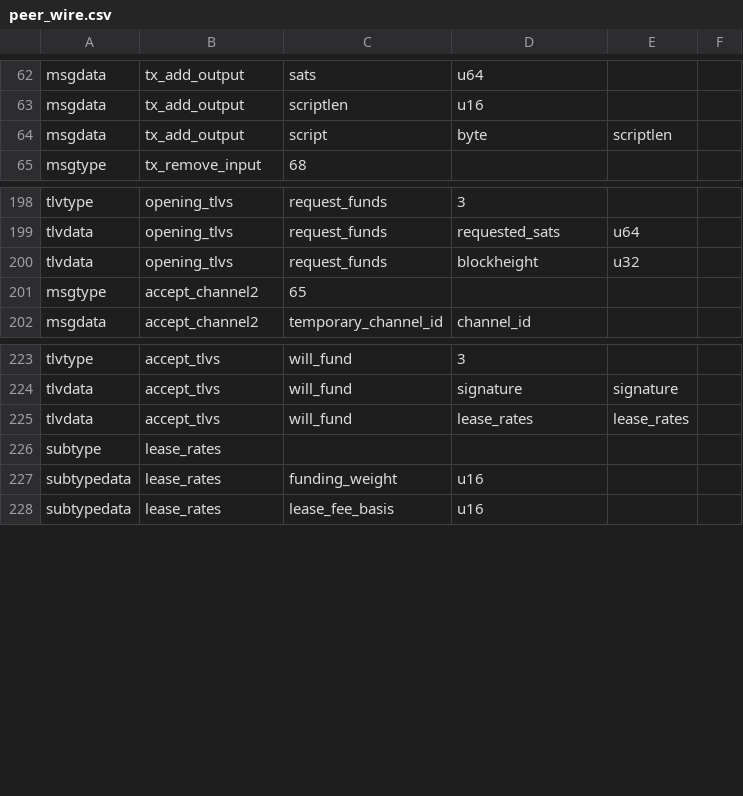
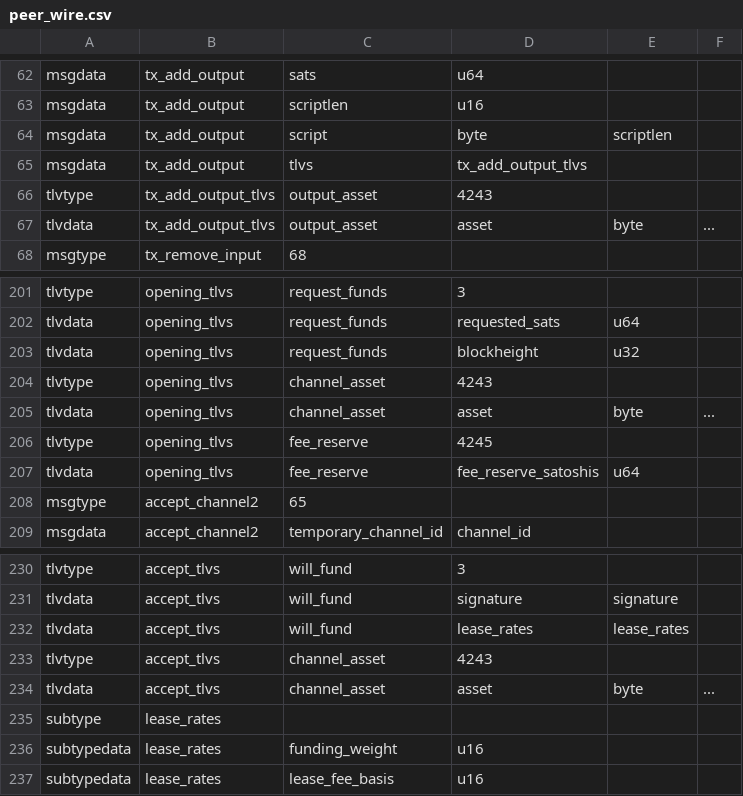
Before and after one commit to MarkCherepovskyi/lightning, a CSV file: wire/peer_wire.csv, drawn as a sheet; only a part is shown, gaps mark what is left out; the diff names each change by its address in the sheet, - before the commit and + after, or states it on an @@ line.

Commit message:
dualopend: dual-funded channels on Liquid, L-BTC and asset channels
Dual funding (open_channel2) never worked on Elements: upstream's tests
skip it there.  Now it does, for ordinary L-BTC channels and for asset
channels (contrib/assetchan/DESIGN.md section 8):

- Elements fee output: neither side sends it; once the interactive
  construction completes both add it the same way, last, under the
  reserved serial_id UINT64_MAX (psbt_set_elements_fee_output), and the
  spender plugin replaces its wallet's fee output to match, so both
  sides arrive at the same txid.
- Received inputs must be explicit; their asset and value go into the
  witness utxo.  The wallet adds the non-witness utxo on Elements too.
  v2 channels close to P2WPKH on Elements, as v1 ones.
- Asset channels: channel_asset/fee_reserve TLVs in open_channel2 and
  accept_channel2, an output_asset TLV in tx_add_output, the funding
  output in the asset with the opener's L-BTC fee reserve right after it,
  per-asset balance checks (fees in L-BTC only), fee_reserve_sig in the
  initial commitment_signed (also on reconnect).  No leases, no RBF.
- lightningd: openchannel_init asset= fee_reserve=, asset in the
  openchannel2 hook; a later hook plugin without a PSBT no longer drops
  an earlier one's contribution; funder leaves asset offers alone.
- assetchan plugin: assetchan-open dual_fund=true, and the accepter puts
  in assetchan-dual-fund-match percent of the asset from elementsd
  (openchannel2/openchannel2_sign hooks, pset.py to carry elementsd's
  signatures into core's PSBT).

Tests: tests/test_dualfund_liquid.py (run-tests.sh now forwards
EXPERIMENTAL_DUAL_FUND).

Changelog-Added: Liquid: dual-funded channels, including asset channels (`openchannel_init` `asset`/`fee_reserve`, `assetchan-open` `dual_fund`).

```diff
--- a/wire/peer_wire.csv
+++ b/wire/peer_wire.csv
+row 65: msgdata | tx_add_output | tlvs | tx_add_output_tlvs
+row 66: tlvtype | tx_add_output_tlvs | output_asset | 4243
+row 67: tlvdata | tx_add_output_tlvs | output_asset | asset | byte | ...
+row 204: tlvtype | opening_tlvs | channel_asset | 4243
+row 205: tlvdata | opening_tlvs | channel_asset | asset | byte | ...
+row 206: tlvtype | opening_tlvs | fee_reserve | 4245
+row 207: tlvdata | opening_tlvs | fee_reserve | fee_reserve_satoshis | u64
+row 233: tlvtype | accept_tlvs | channel_asset | 4243
+row 234: tlvdata | accept_tlvs | channel_asset | asset | byte | ...
```
Also changed, not shown: 22 other files.
